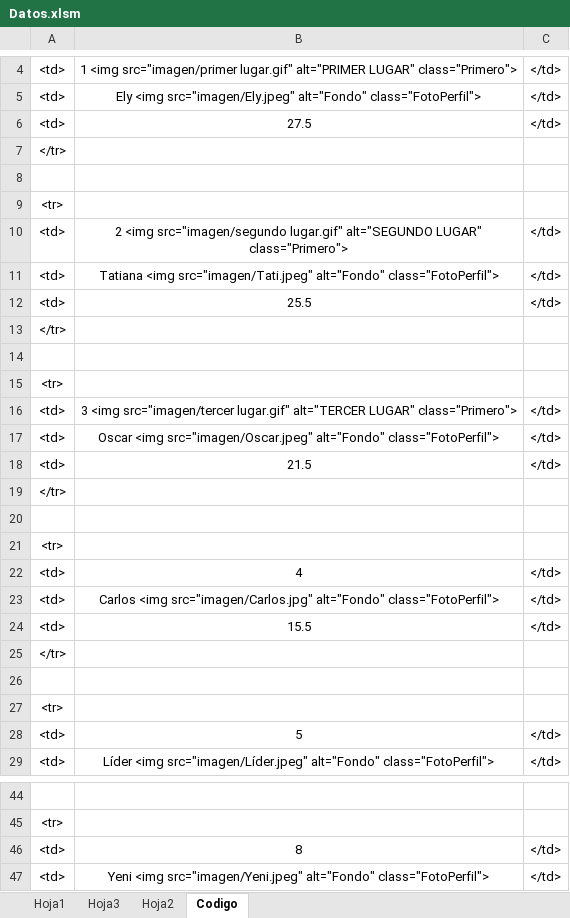
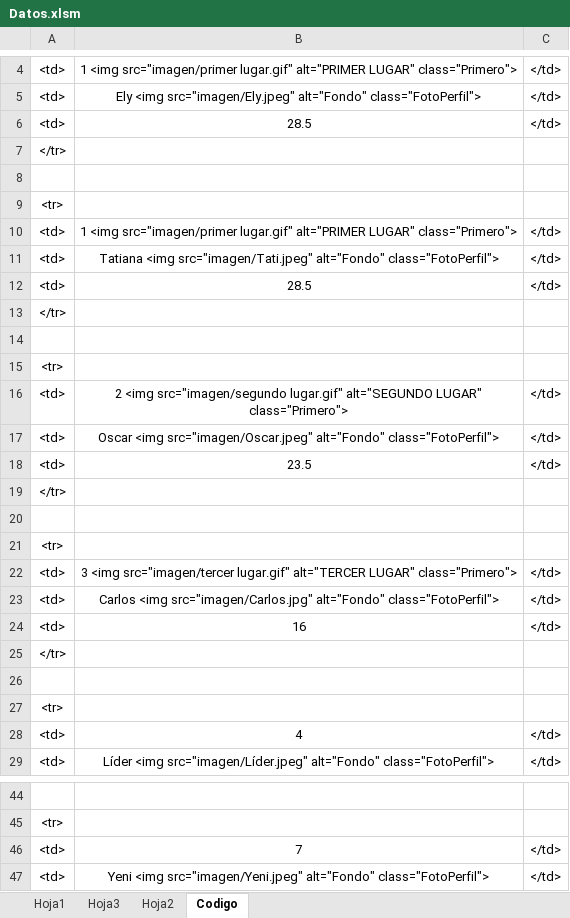
Before and after one commit to diacono81/WebLUdo, an Excel workbook: Datos.xlsm, sheet Codigo, drawn as a sheet; only a part is shown, gaps mark what is left out; values as stored, in another font and other column widths than the file's, no borders; removed rows and columns are numbered as before the commit, all else as after; the diff covers the shown part only; the diff names each change by its address in the sheet, - before the commit and + after, or states it on an @@ line.

```diff
--- a/Datos.xlsm (sheet Codigo)
+++ b/Datos.xlsm (sheet Codigo)
+row 6: <td> | 28.5 | </td>
@@ row 25 moved to row 7: </tr> @@
+row 8: (empty)
@@ row 27 moved to row 9: <tr> @@
+row 10: <td> | 1 <img src="imagen/primer lugar.gif" alt="PRIMER LUGAR" class="Primero"> | </td>
-B11: 27.5
+B11: Tatiana <img src="imagen/Tati.jpeg" alt="Fondo" class="FotoPerfil">
+row 12: <td> | 28.5 | </td>
-row 11: <td> | Tatiana <img src="imagen/Tati.jpeg" alt="Fondo" class="FotoPerfil"> | </td>
-B17: 25.5
+B17: Oscar <img src="imagen/Oscar.jpeg" alt="Fondo" class="FotoPerfil">
+row 18: <td> | 23.5 | </td>
-row 17: <td> | Oscar <img src="imagen/Oscar.jpeg" alt="Fondo" class="FotoPerfil"> | </td>
-B23: 21.5
+B23: Carlos <img src="imagen/Carlos.jpg" alt="Fondo" class="FotoPerfil">
+row 24: <td> | 16 | </td>
-row 23: <td> | Carlos <img src="imagen/Carlos.jpg" alt="Fondo" class="FotoPerfil"> | </td>
-row 24: <td> | 15.5 | </td>
-row 26: (empty)
@@ row 28 moved to row 34: <td> @@
-row 46: <td> | 8 | </td>
@@ row 40 moved to row 46: <td> @@
```
Also changed, not shown: 1 moved row and 3 edited cells elsewhere in this sheet, sheet Hoja1, 1 other file.
